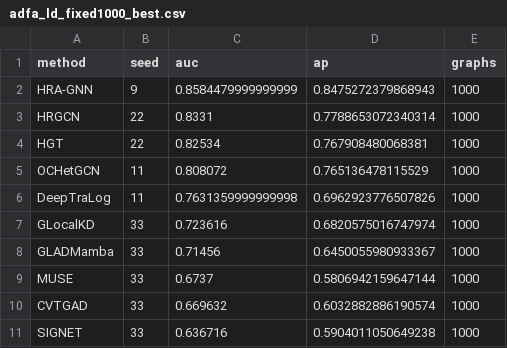
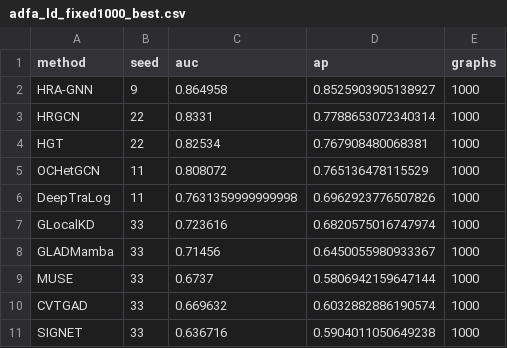
Before and after one commit to HugoPhi/hra-gnn, a CSV file: reference_results/adfa_ld_fixed1000_best.csv, drawn as a sheet.

Commit message:
Update ADFA-LD HRA-GNN best run tables

```diff
--- a/reference_results/adfa_ld_fixed1000_best.csv
+++ b/reference_results/adfa_ld_fixed1000_best.csv
@@ -1,3 +1,3 @@
 method,seed,auc,ap,graphs
-HRA-GNN,9,0.8584479999999999,0.8475272379868943,1000
+HRA-GNN,9,0.864958,0.8525903905138927,1000
 HRGCN,22,0.8331,0.7788653072340314,1000
```
Also changed, not shown: reference_results/final_paper_auroc_ap_best.csv, reference_results/paper_ablation.csv, 47 other files.
